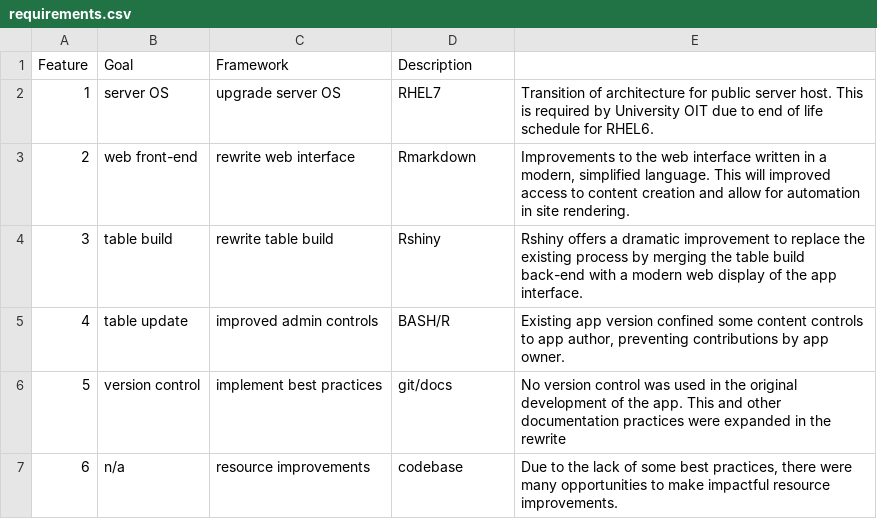
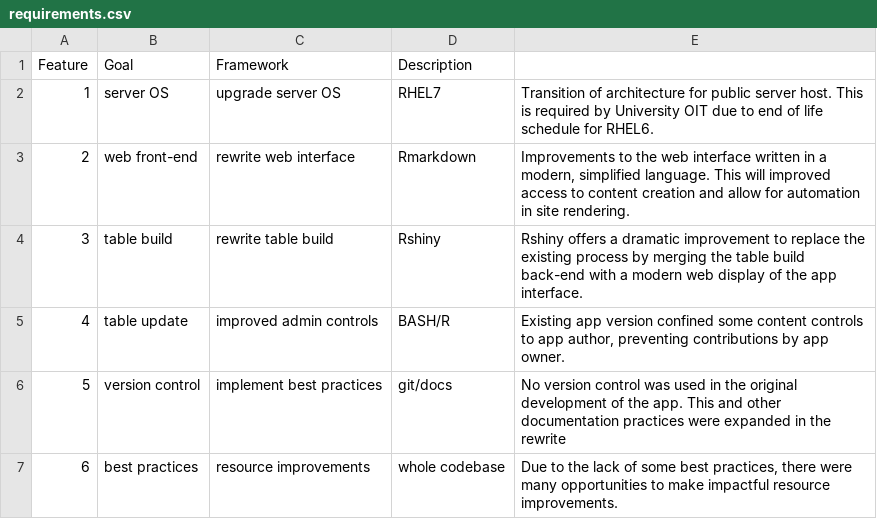
Before and after one commit to ctastad/thesis, a CSV file: fig/requirements.csv, drawn as a sheet.

Commit message:
updated table 2.1 feature

```diff
--- a/fig/requirements.csv
+++ b/fig/requirements.csv
@@ -6,2 +6,2 @@ Feature,Goal,Framework,Description
 5,version control,implement best practices,git/docs,No version control was used in the original development of the app. This and other documentation practices were expanded in the rewrite
-6,n/a,resource improvements,codebase,"Due to the lack of some best practices, there were many opportunities to make impactful resource improvements."
+6,best practices,resource improvements,whole codebase,"Due to the lack of some best practices, there were many opportunities to make impactful resource improvements."
```
Also changed, not shown: 2 other files.
